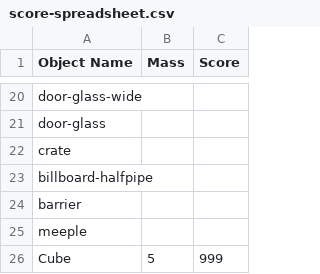
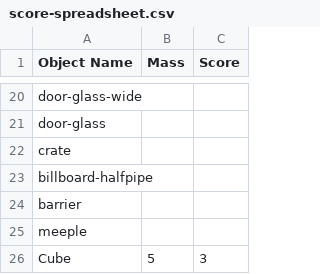
Before and after one commit to nathanwentworth/happy-birthday-kai-junior, a CSV file: gggs-src/Assets/StreamingAssets/score-spreadsheet.csv, drawn as a sheet; only a part is shown, gaps mark what is left out.

```diff
--- a/gggs-src/Assets/StreamingAssets/score-spreadsheet.csv
+++ b/gggs-src/Assets/StreamingAssets/score-spreadsheet.csv
@@ -25,2 +25,2 @@ barrier,,
 meeple,,
-Cube,5,999
+Cube,5,3
```
Also changed, not shown: 10 other files.
